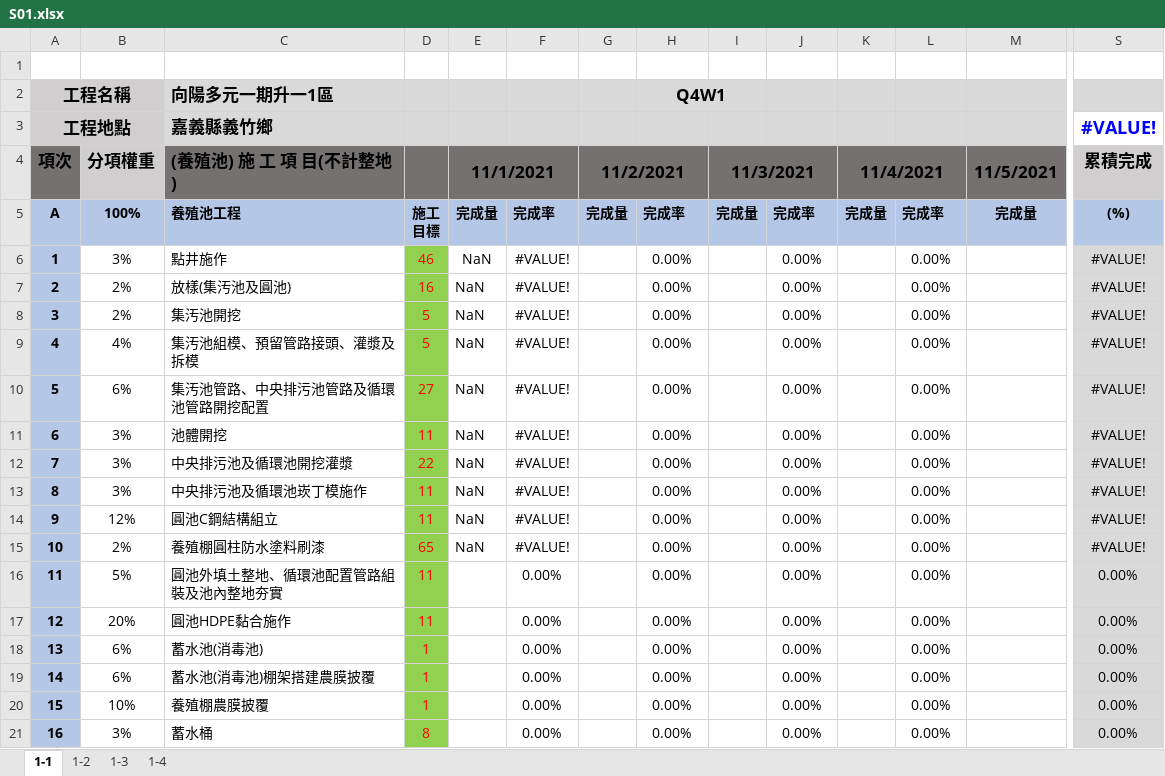
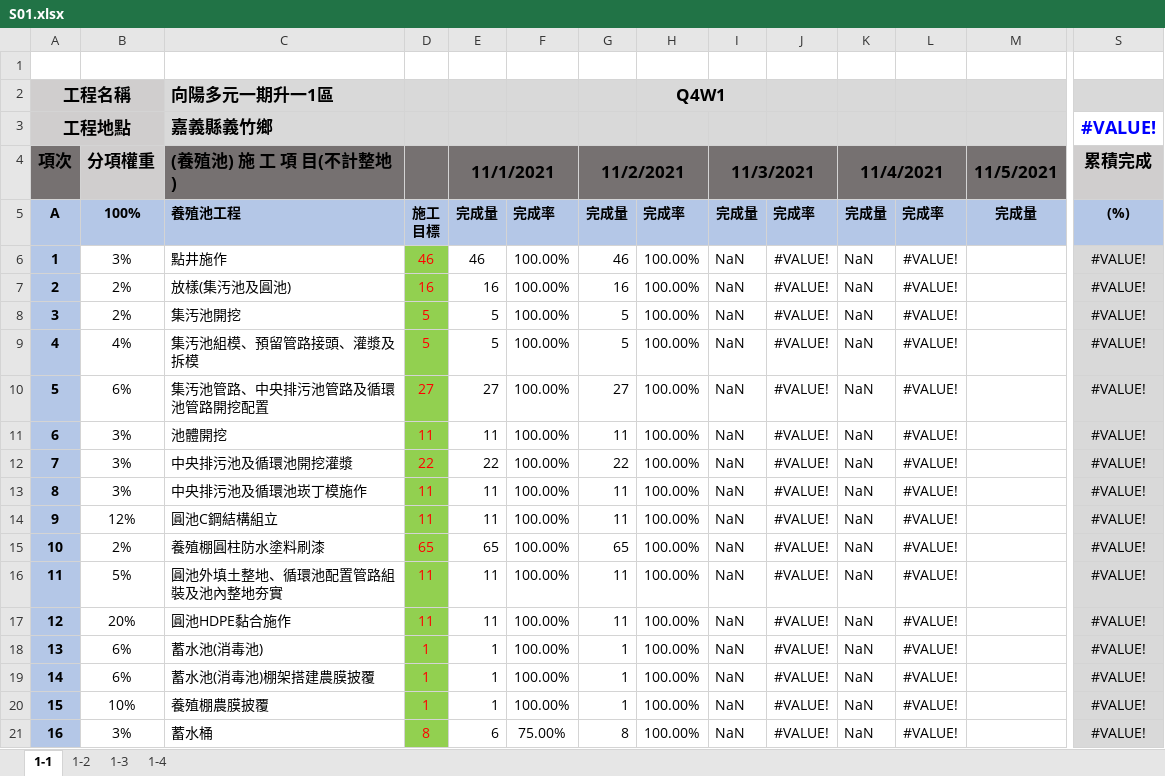
Before and after one commit to ZheHong1021/ExcelSystem, an Excel workbook: frontend/public/excel_folder/S01.xlsx, sheet 1-1, drawn as a sheet; only a part is shown, gaps mark what is left out; values as stored, in another font and other column widths than the file's, no borders; the diff covers the shown part only; the diff names each change by its address in the sheet, - before the commit and + after, or states it on an @@ line.

Commit message:
excel

```diff
--- a/frontend/public/excel_folder/S01.xlsx (sheet 1-1)
+++ b/frontend/public/excel_folder/S01.xlsx (sheet 1-1)
-E6 (11/1/2021): NaN
+E6 (11/1/2021): 46
-F6:F15: #VALUE!
+F6:F15: 100.00%
-G6 (11/2/2021): (empty)
+G6 (11/2/2021): 46
-H6:H21: 0.00%
+H6:H21: 100.00%
-I6:I21 (11/3/2021): (empty)
+I6:I21 (11/3/2021): NaN
-J6:J21: 0.00%
+J6:J21: #VALUE!
-K6:K21 (11/4/2021): (empty)
+K6:K21 (11/4/2021): NaN
-L6:L21: 0.00%
+L6:L21: #VALUE!
-E7 (11/1/2021): NaN
+E7 (11/1/2021): 16
-G7 (11/2/2021): (empty)
+G7 (11/2/2021): 16
-E8:E9 (11/1/2021): NaN
+E8:E9 (11/1/2021): 5
-G8:G9 (11/2/2021): (empty)
+G8:G9 (11/2/2021): 5
-E10 (11/1/2021): NaN
+E10 (11/1/2021): 27
-G10 (11/2/2021): (empty)
+G10 (11/2/2021): 27
-E11 (11/1/2021): NaN
+E11 (11/1/2021): 11
-G11 (11/2/2021): (empty)
+G11 (11/2/2021): 11
-E12 (11/1/2021): NaN
+E12 (11/1/2021): 22
-G12 (11/2/2021): (empty)
+G12 (11/2/2021): 22
-E13:E14 (11/1/2021): NaN
+E13:E14 (11/1/2021): 11
-G13:G14 (11/2/2021): (empty)
+G13:G14 (11/2/2021): 11
-E15 (11/1/2021): NaN
+E15 (11/1/2021): 65
-G15 (11/2/2021): (empty)
+G15 (11/2/2021): 65
-E16:E17 (11/1/2021): (empty)
+E16:E17 (11/1/2021): 11
-F16:F20: 0.00%
+F16:F20: 100.00%
-G16:G17 (11/2/2021): (empty)
+G16:G17 (11/2/2021): 11
-S16:S21 (累積完成): 0.00%
+S16:S21 (累積完成): #VALUE!
-E18:E20 (11/1/2021): (empty)
+E18:E20 (11/1/2021): 1
-G18:G20 (11/2/2021): (empty)
+G18:G20 (11/2/2021): 1
-E21 (11/1/2021): (empty)
+E21 (11/1/2021): 6
-F21: 0.00%
+F21: 75.00%
-G21 (11/2/2021): (empty)
+G21 (11/2/2021): 8
```
Also changed, not shown: 46 edited cells elsewhere in this sheet, 6 other files.
